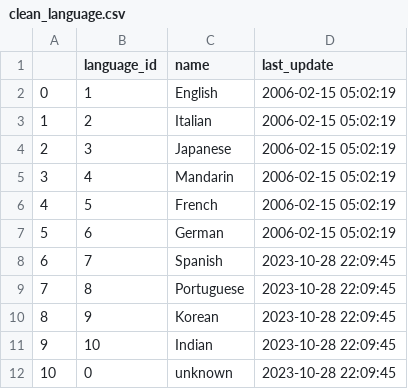
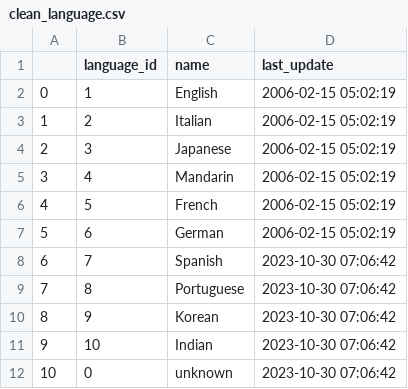
Before and after one commit to LeoBulcsu/8Films_Rental_DataBase, a CSV file: DATA/CLEAN/clean_language.csv, drawn as a sheet.

```diff
--- a/DATA/CLEAN/clean_language.csv
+++ b/DATA/CLEAN/clean_language.csv
@@ -7,6 +7,6 @@
 5,6,German,2006-02-15 05:02:19
-6,7,Spanish,2023-10-28 22:09:45
-7,8,Portuguese,2023-10-28 22:09:45
-8,9,Korean,2023-10-28 22:09:45
-9,10,Indian,2023-10-28 22:09:45
-10,0,unknown,2023-10-28 22:09:45
+6,7,Spanish,2023-10-30 07:06:42
+7,8,Portuguese,2023-10-30 07:06:42
+8,9,Korean,2023-10-30 07:06:42
+9,10,Indian,2023-10-30 07:06:42
+10,0,unknown,2023-10-30 07:06:42
```
Also changed, not shown: DATA/CLEAN/clean_customers.csv, DATA/CLEAN/clean_films.csv, 5 other files.
